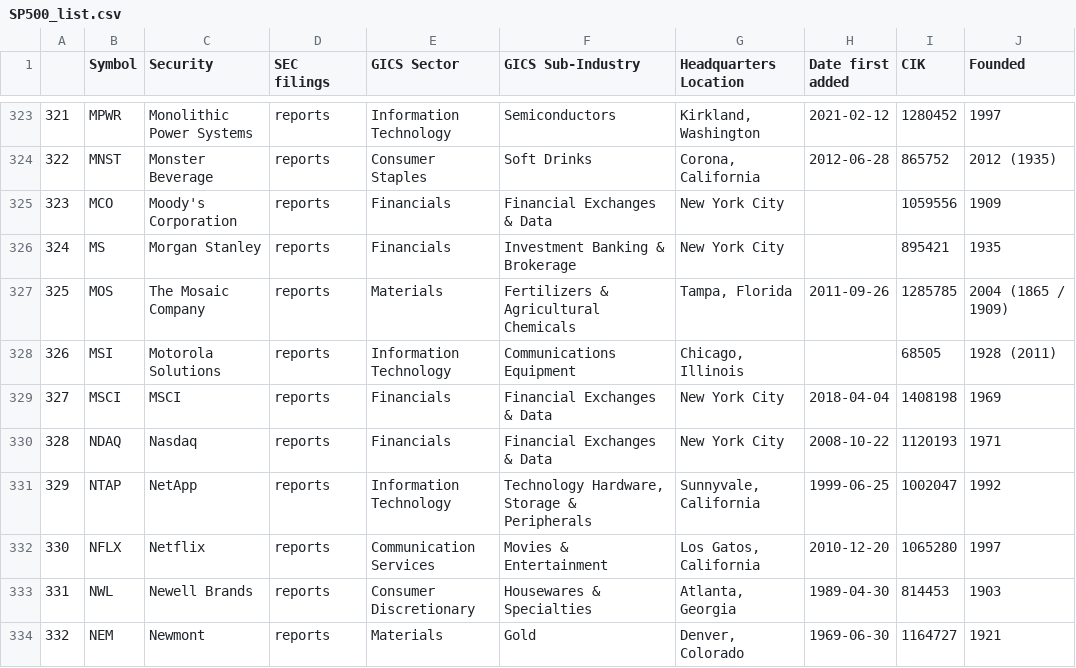
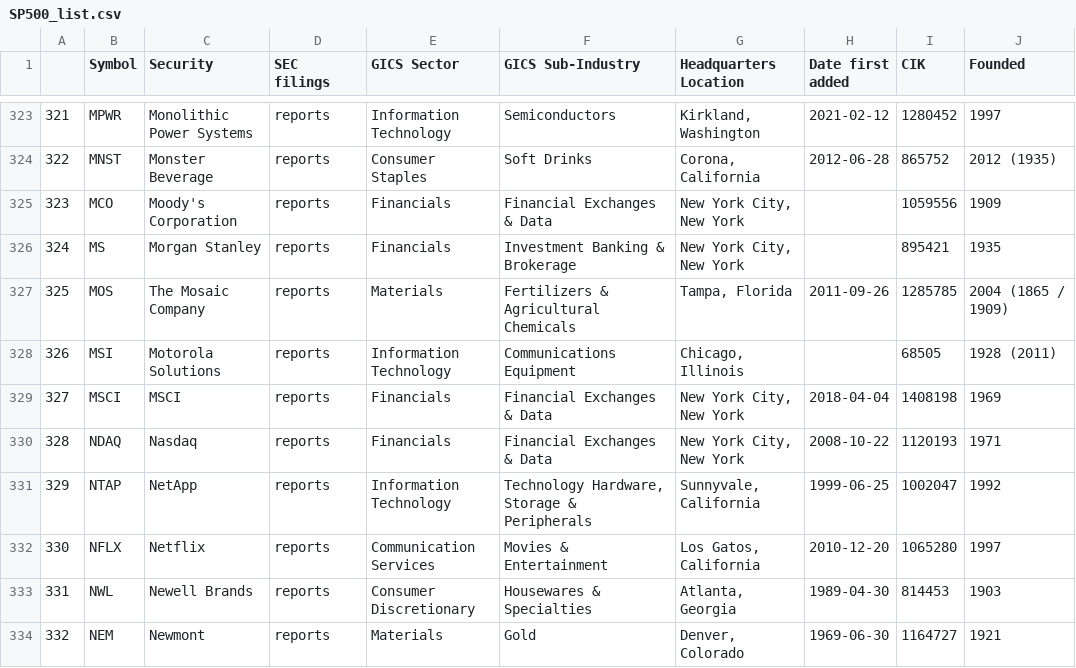
Before and after one commit to salylgw/gammath_spot, a CSV file: SP500_list.csv, drawn as a sheet; only a part is shown, gaps mark what is left out; the diff covers the shown part only; the diff names each change by its address in the sheet, - before the commit and + after, or states it on an @@ line.

Commit message:
Updated S&P500 list
Signed-off-by: Salyl Bhagwat <salylsb@gmail.com>

```diff
--- a/SP500_list.csv
+++ b/SP500_list.csv
-G325:G326 (Headquarters Location): New York City
+G325:G326 (Headquarters Location): New York City, New York
-G329:G330 (Headquarters Location): New York City
+G329:G330 (Headquarters Location): New York City, New York
```
Also changed, not shown: 1 added row, 1 removed row, 44 edited cells and row numbers in column A elsewhere in this file, SP500_SEC_PES.csv, watch_list.csv, 1 other file.
